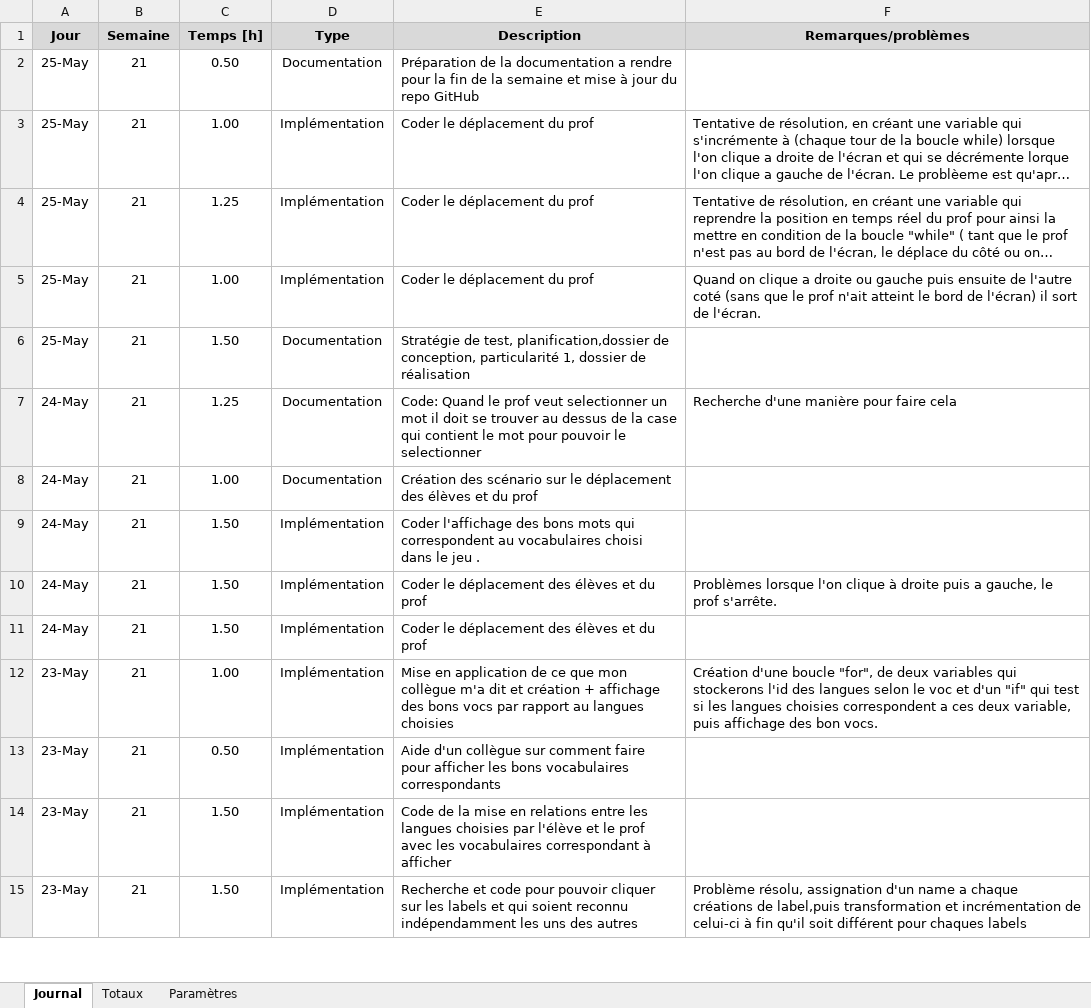
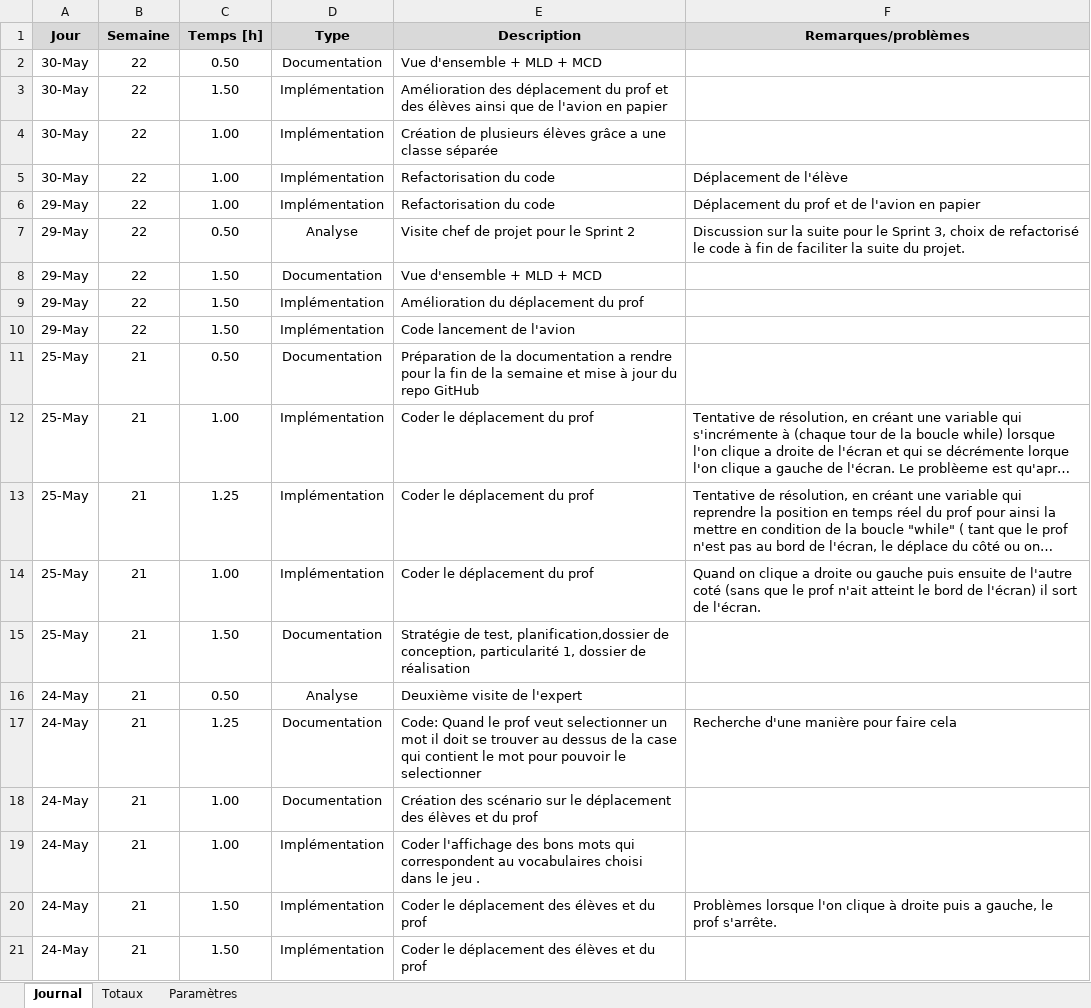
Before and after one commit to AFKSlayerz/TPI, an Excel workbook: Documents/Journal de travail.xlsm, sheet Journal, drawn as a sheet; only a part is shown; the shorter side is filled out with more unchanged rows; long unchanged cells end in …; values as stored, in another font and other column widths than the file's, no borders; charts and pictures not drawn; addresses are those after the commit; the diff names each change by its address in the sheet, - before the commit and + after, or states it on an @@ line.

```diff
--- a/Documents/Journal de travail.xlsm (sheet Journal)
+++ b/Documents/Journal de travail.xlsm (sheet Journal)
+row 2: 30-May | 22 | 0.50 | Documentation | Vue d'ensemble + MLD + MCD
+row 3: 30-May | 22 | 1.50 | Implémentation | Amélioration des déplacement du prof et des élèves ainsi que de l'avion en papier
+row 4: 30-May | 22 | 1.00 | Implémentation | Création de plusieurs élèves grâce a une classe séparée
+row 5: 30-May | 22 | 1.00 | Implémentation | Refactorisation du code | Déplacement de l'élève
+row 6: 29-May | 22 | 1.00 | Implémentation | Refactorisation du code | Déplacement du prof et de l'avion en papier
+row 7: 29-May | 22 | 0.50 | Analyse | Visite chef de projet pour le Sprint 2 | Discussion sur la suite pour le Sprint 3, choix de refactorisé le code à fin de faciliter la suite du projet.
+row 8: 29-May | 22 | 1.50 | Documentation | Vue d'ensemble + MLD + MCD
+row 9: 29-May | 22 | 1.50 | Implémentation | Amélioration du déplacement du prof
+row 10: 29-May | 22 | 1.50 | Implémentation | Code lancement de l'avion
+row 16: 24-May | 21 | 0.50 | Analyse | Deuxième visite de l'expert
-C19 (Temps [h]): 1.50
+C19 (Temps [h]): 1.00
```
Also changed, not shown: formulas that keep their value, charts or pictures, 48 other files.
